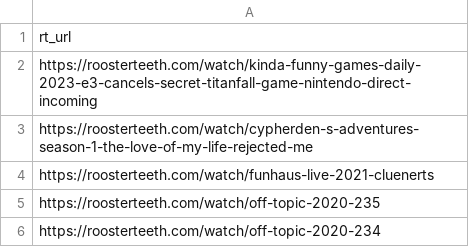
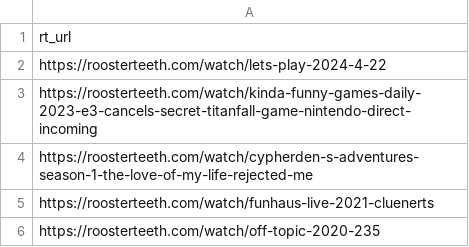
Before and after one commit to shiruken/rt-archive, a CSV file: docs/missing/missing.csv, drawn as a sheet; only a part is shown; the shorter side is filled out with more unchanged rows.

```diff
--- a/docs/missing/missing.csv
+++ b/docs/missing/missing.csv
@@ -1,2 +1,3 @@
 rt_url
+https://roosterteeth.com/watch/lets-play-2024-4-22
 https://roosterteeth.com/watch/kinda-funny-games-daily-2023-e3-cancels-secret-titanfall-game-nintendo-direct-incoming
```
Also changed, not shown: 5 other files.
